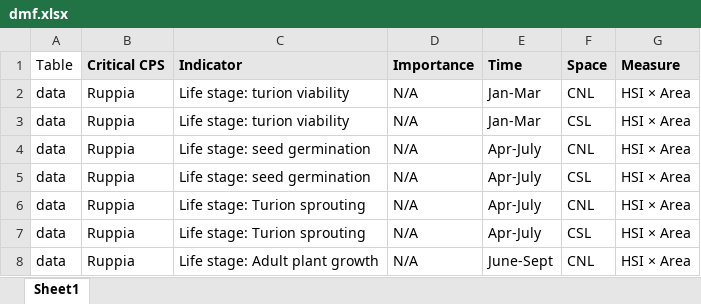
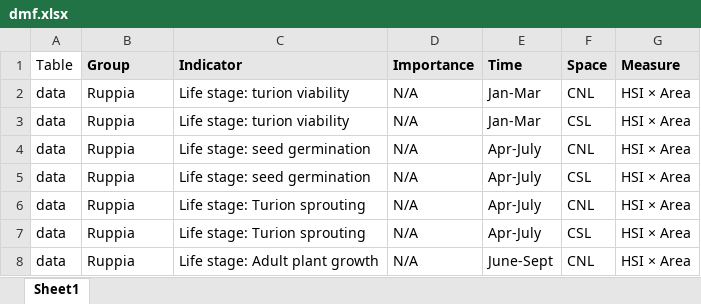
Before and after one commit to AquaticEcoDynamics/cdm-science, an Excel workbook: tables/dmf.xlsx, sheet Sheet1, drawn as a sheet; only a part is shown; values as stored, in another font and other column widths than the file's, no borders; the diff names each change by its address in the sheet, - before the commit and + after, or states it on an @@ line.

Commit message:
fix dmf table

```diff
--- a/tables/dmf.xlsx (sheet Sheet1)
+++ b/tables/dmf.xlsx (sheet Sheet1)
-B1: Critical CPS
+B1: Group
```
Also changed, not shown: 1 other file.
